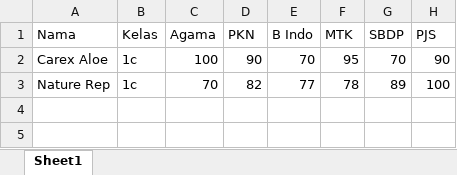
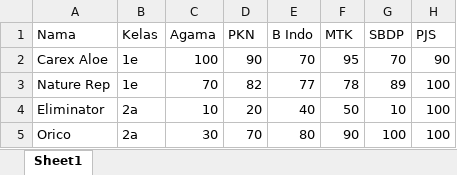
Before and after one commit to suhartonoyang/project-novriani, an Excel workbook: importfile.xlsx, sheet Sheet1, drawn as a sheet; values as stored, in another font and other column widths than the file's, no borders; the diff names each change by its address in the sheet, - before the commit and + after, or states it on an @@ line.

Commit message:
add delete classroom when import file

```diff
--- a/importfile.xlsx (sheet Sheet1)
+++ b/importfile.xlsx (sheet Sheet1)
-B2:B3 (Kelas): 1c
+B2:B3 (Kelas): 1e
+row 4: Eliminator | 2a | 10 | 20 | 40 | 50 | 10 | 100
+row 5: Orico | 2a | 30 | 70 | 80 | 90 | 100 | 100
```
Also changed, not shown: 1 other file.
